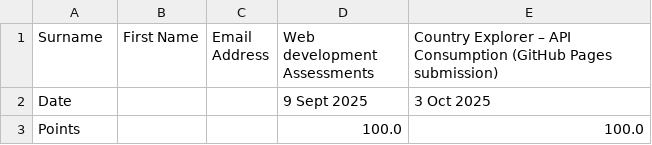
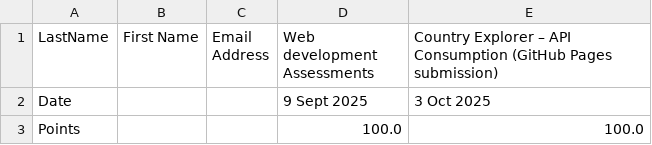
Before and after one commit to enufavour16/dataproject, a CSV file: EKITI_MSME_Software_engineer_Assessments.csv, drawn as a sheet; only a part is shown.

Commit message:
Update from surname to lastname

```diff
--- a/EKITI_MSME_Software_engineer_Assessments.csv
+++ b/EKITI_MSME_Software_engineer_Assessments.csv
@@ -1,2 +1,2 @@
-Surname,First Name,Email Address,Web development Assessments,Country Explorer – API Consumption (GitHub Pages submission)
+LastName,First Name,Email Address,Web development Assessments,Country Explorer – API Consumption (GitHub Pages submission)
 Date,,,9 Sept 2025,3 Oct 2025
```
